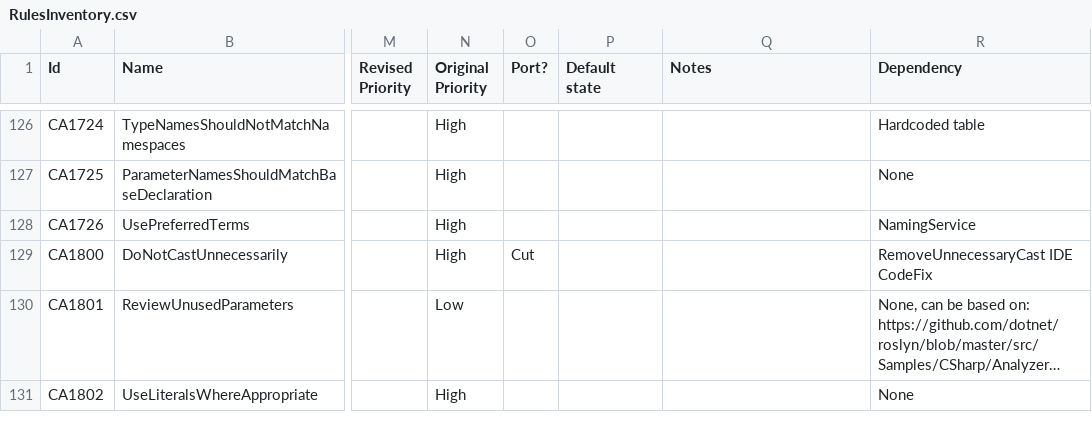
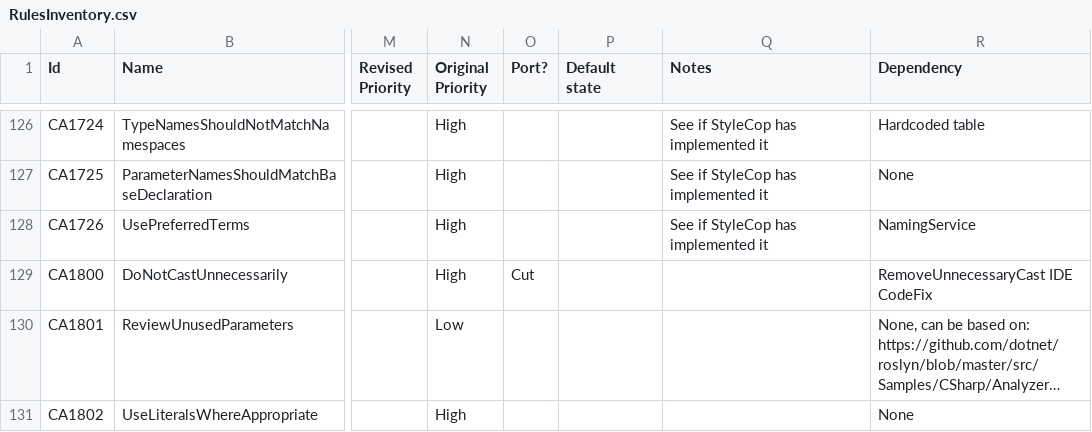
Before and after one commit to dotnet/roslyn-analyzers, a CSV file: RulesInventory.csv, drawn as a sheet; only a part is shown, gaps mark what is left out; long unchanged cells end in …; the diff covers the shown part only; the diff names each change by its address in the sheet, - before the commit and + after, or states it on an @@ line.

```diff
--- a/RulesInventory.csv
+++ b/RulesInventory.csv
-Q126:Q128 (Notes): (empty)
+Q126:Q128 (Notes): See if StyleCop has implemented it
```
Also changed, not shown: 61 edited cells elsewhere in this file.
